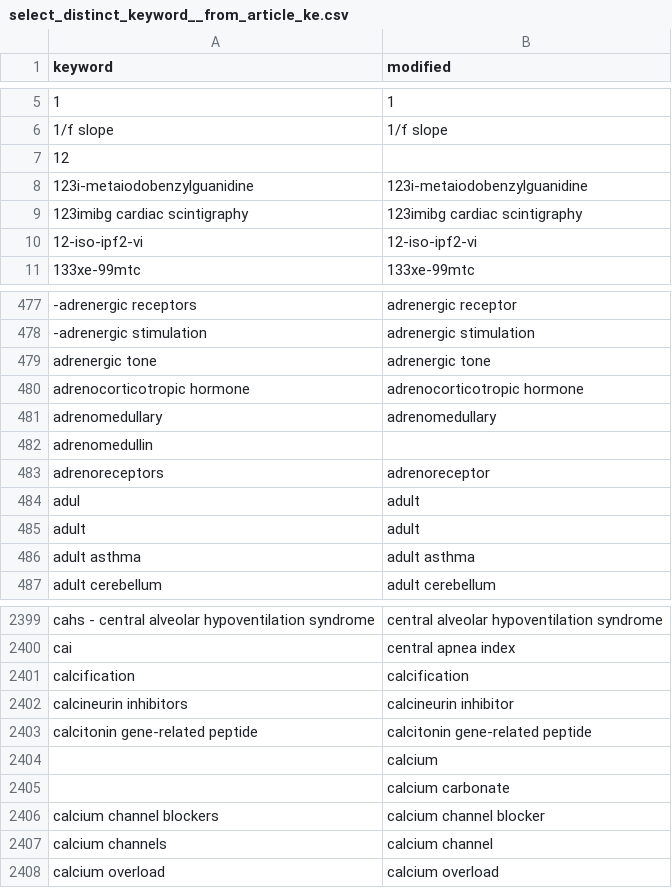
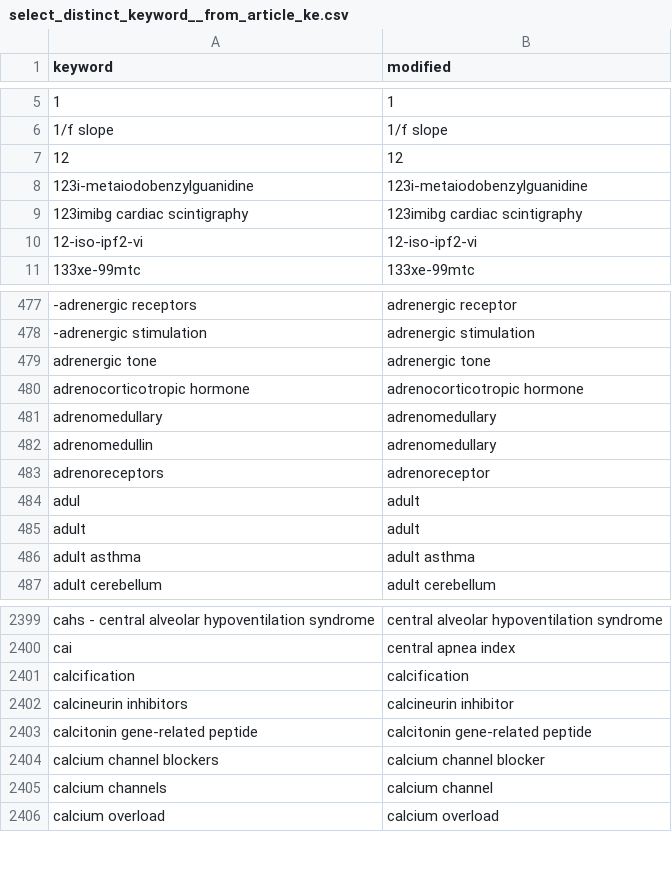
Before and after one commit to ffaisal93/linkPrediction, a CSV file: select_distinct_keyword__from_article_ke.csv, drawn as a sheet; only a part is shown, gaps mark what is left out.

```diff
--- a/select_distinct_keyword__from_article_ke.csv
+++ b/select_distinct_keyword__from_article_ke.csv
@@ -6,3 +6,3 @@ keyword,modified,
 1/f slope,1/f slope,
-12,,
+12,12,
 123i-metaiodobenzylguanidine,123i-metaiodobenzylguanidine,
@@ -481,3 +481,3 @@ adrenocorticotropic hormone,adrenocorticotropic hormone,
 adrenomedullary,adrenomedullary,
-adrenomedullin,,
+adrenomedullin,adrenomedullary,
 adrenoreceptors,adrenoreceptor,
@@ -2403,4 +2403,2 @@ calcineurin inhibitors,calcineurin inhibitor,
 calcitonin gene-related peptide,calcitonin gene-related peptide,
-,calcium,
-,calcium carbonate,
 calcium channel blockers,calcium channel blocker,
```
Also changed, not shown: 12 other files.
